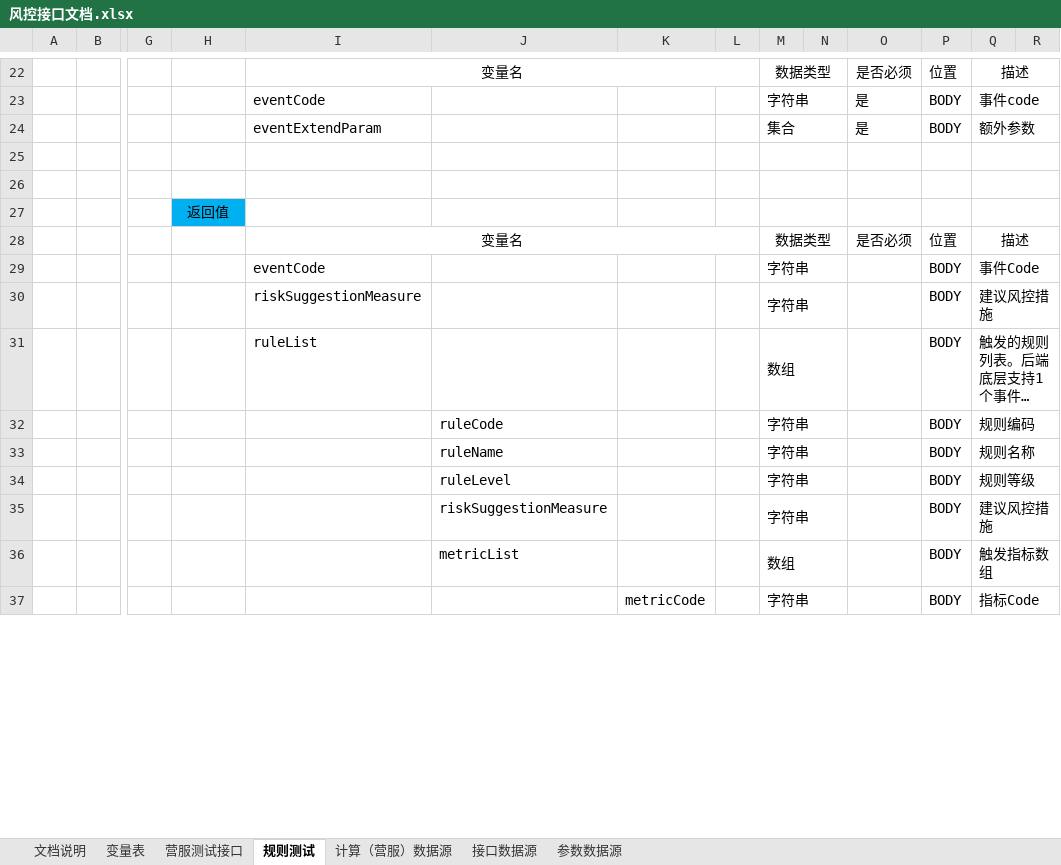
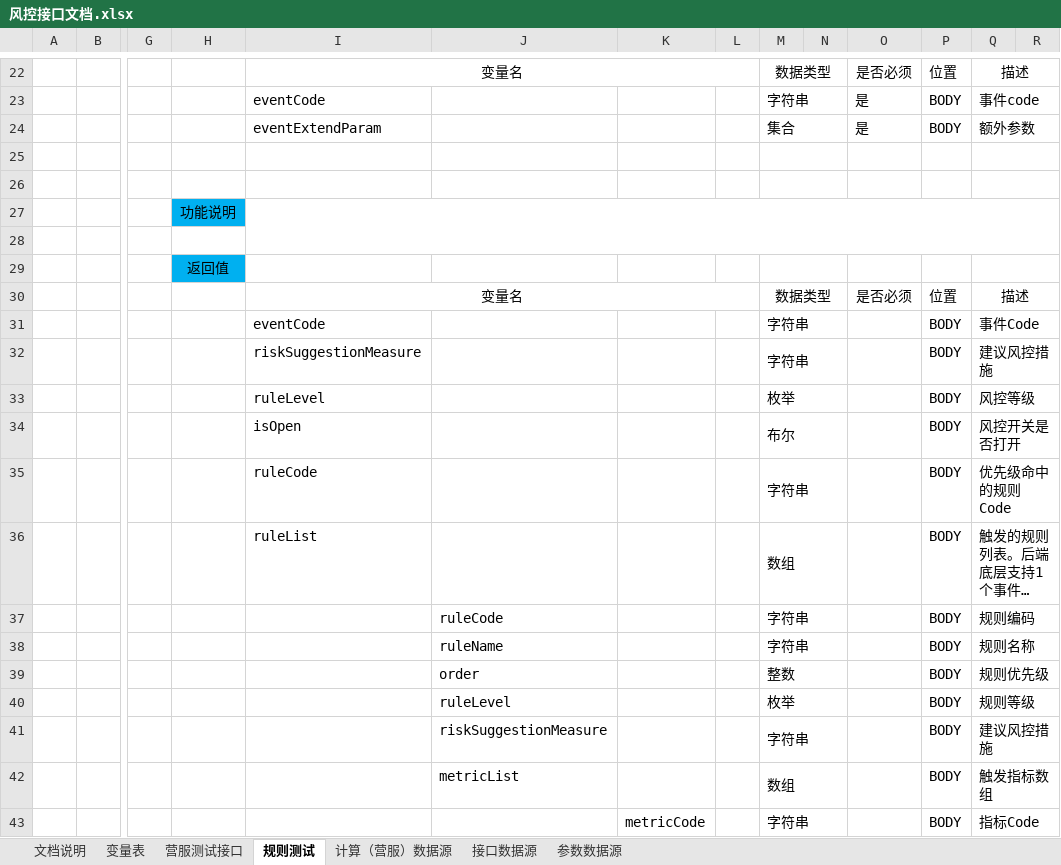
Before and after one commit to hataksumo/DesignerDoc, an Excel workbook: 策划案/Java/风控系统/风控接口文档.xlsx, sheet 规则测试, drawn as a sheet; only a part is shown, gaps mark what is left out; long unchanged cells end in …; values as stored, in another font and other column widths than the file's, no borders; charts and pictures not drawn; addresses are those after the commit; rows hold the shown columns only; the diff names each change by its address in the sheet, - before the commit and + after, or states it on an @@ line.

```diff
--- a/策划案/Java/风控系统/风控接口文档.xlsx (sheet 规则测试)
+++ b/策划案/Java/风控系统/风控接口文档.xlsx (sheet 规则测试)
+row 27:  |  |  | 功能说明
+row 28: (empty)
+row 33:  |  |  |  | ruleLevel |  |  |  | 枚举 |  |  | BODY | 风控等级
+row 34:  |  |  |  | isOpen |  |  |  | 布尔 |  |  | BODY | 风控开关是否打开
+row 35:  |  |  |  | ruleCode |  |  |  | 字符串 |  |  | BODY | 优先级命中的规则Code
+row 39:  |  |  |  |  | order |  |  | 整数 |  |  | BODY | 规则优先级
-M40: 字符串
+M40: 枚举
```
Also changed, not shown: 3 other files.
